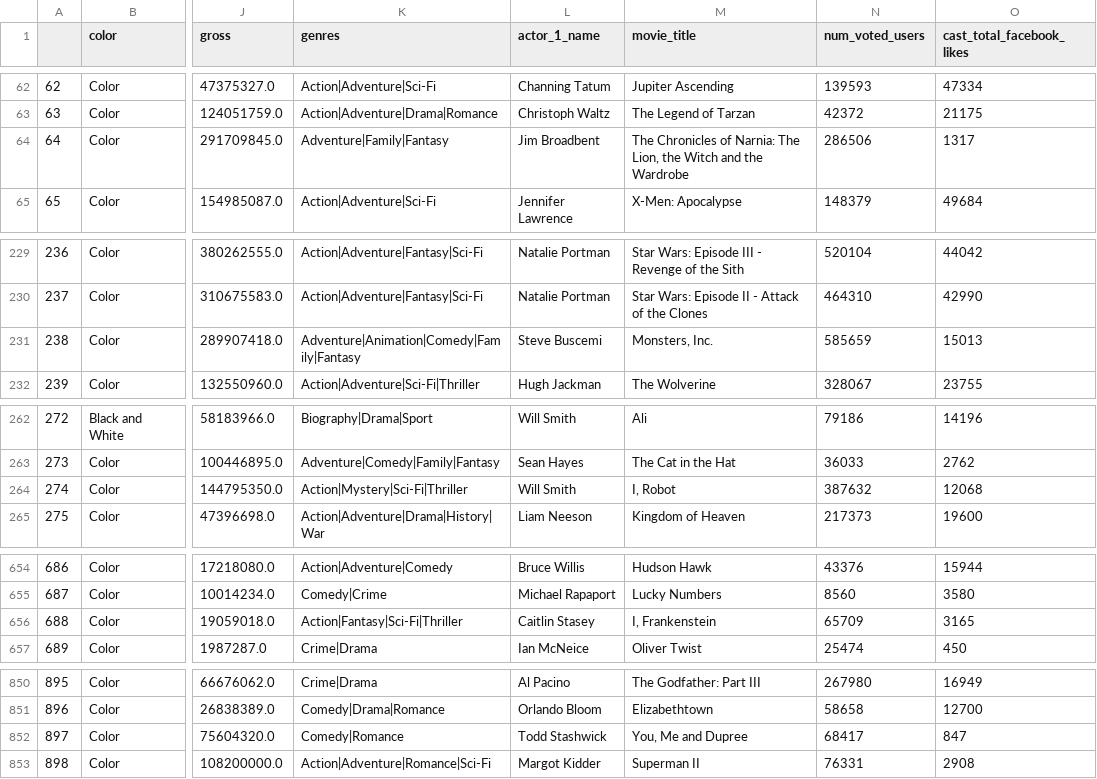
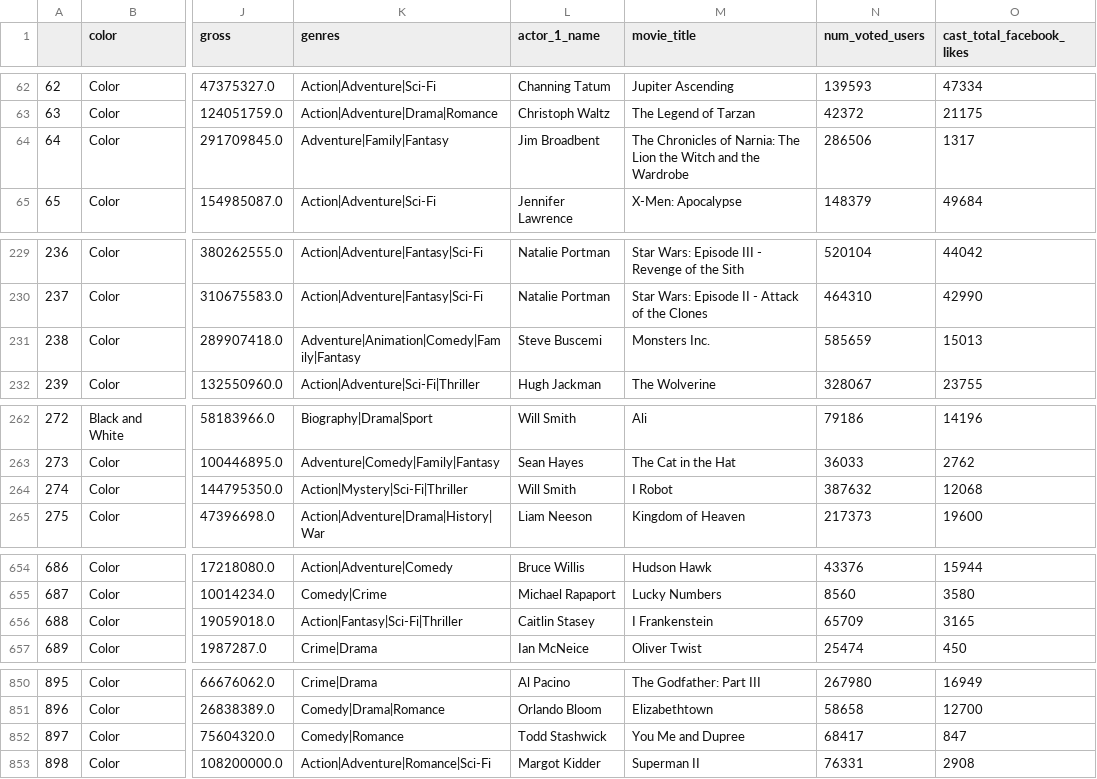
Before and after one commit to willianba/movies-data-warehouse, a CSV file: movies.csv, drawn as a sheet; only a part is shown, gaps mark what is left out; the diff covers the shown part only; the diff names each change by its address in the sheet, - before the commit and + after, or states it on an @@ line.

```diff
--- a/movies.csv
+++ b/movies.csv
-M64 (movie_title): …Narnia: The Lion, the Witch…
+M64 (movie_title): …Narnia: The Lion the Witch…
-M231 (movie_title): Monsters, Inc.
+M231 (movie_title): Monsters Inc.
-M264 (movie_title): I, Robot
+M264 (movie_title): I Robot
-M656 (movie_title): I, Frankenstein
+M656 (movie_title): I Frankenstein
-M852 (movie_title): You, Me and Dupree
+M852 (movie_title): You Me and Dupree
```
Also changed, not shown: 35 edited cells elsewhere in this file, 3 other files.
